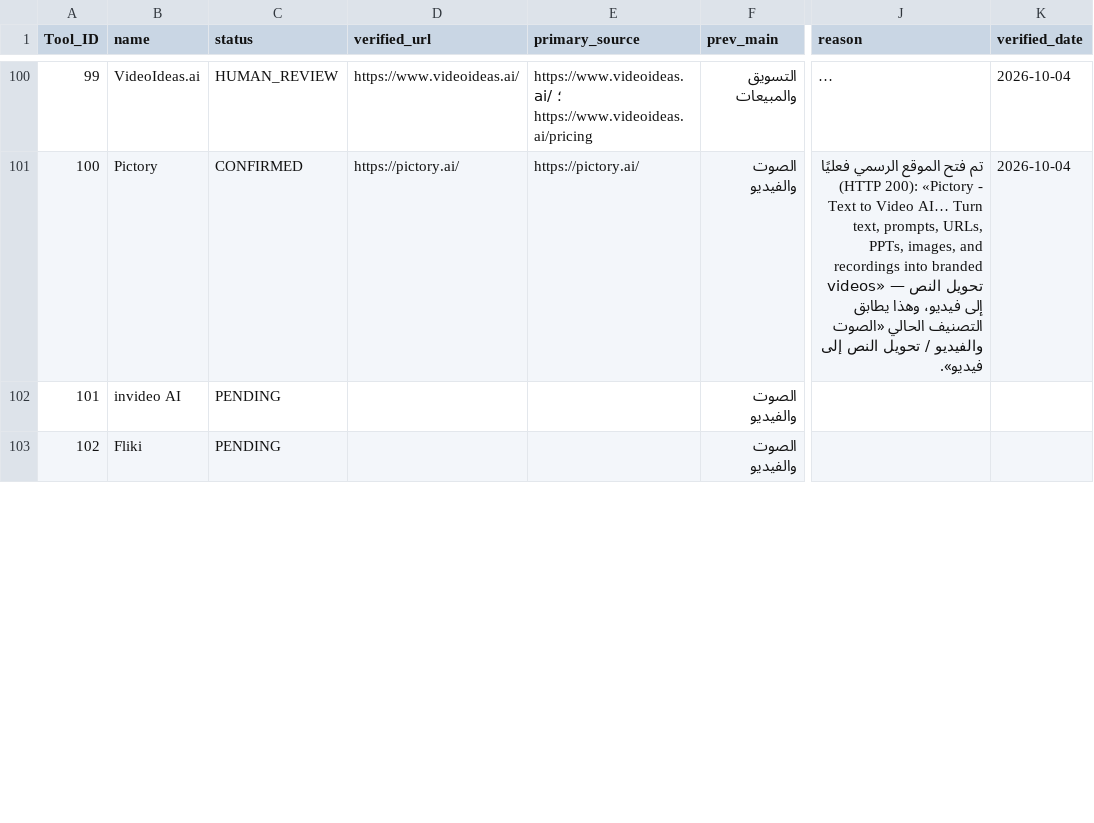
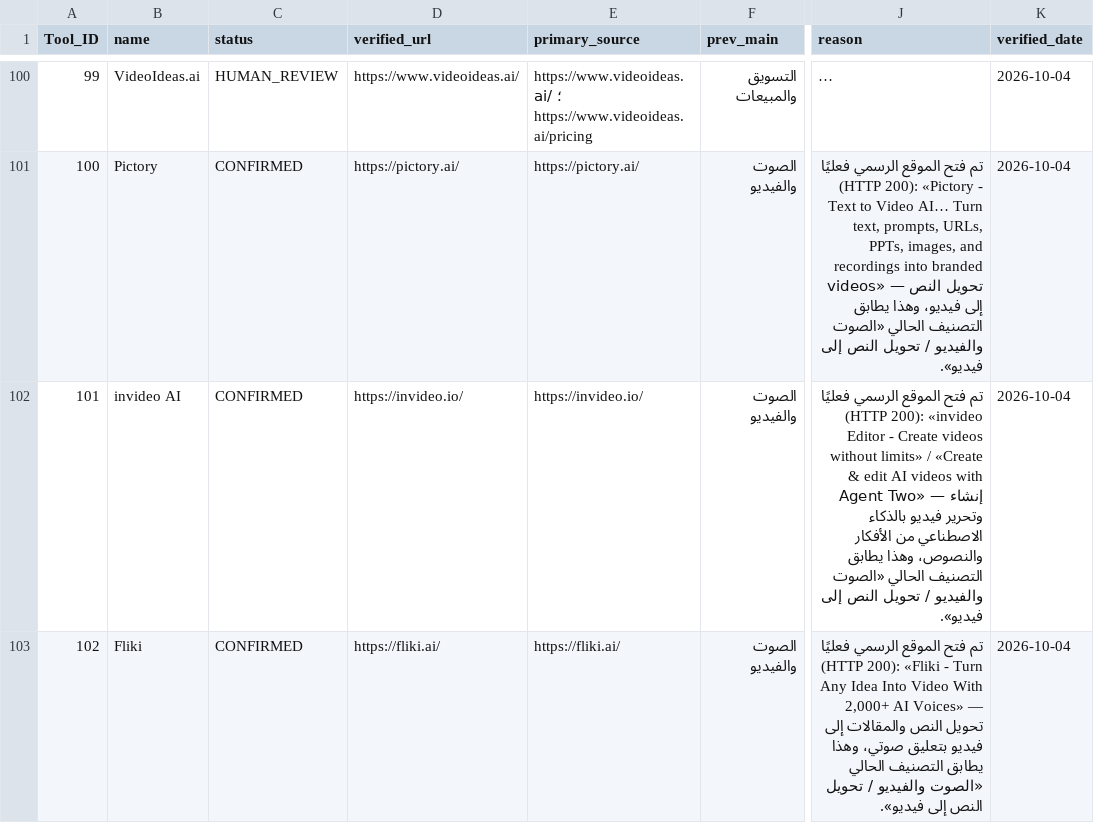
Before and after one commit to jr30rashid-coder/adasa-ai-audit1, a CSV file: AUDIT_LOG-1.csv, drawn as a sheet; only a part is shown, gaps mark what is left out; long unchanged cells end in …; the diff covers the shown part only; the diff names each change by its address in the sheet, - before the commit and + after, or states it on an @@ line.

```diff
--- a/AUDIT_LOG-1.csv
+++ b/AUDIT_LOG-1.csv
-C102:C103 (status): PENDING
+C102:C103 (status): CONFIRMED
-D102 (verified_url): (empty)
+D102 (verified_url): https://invideo.io/
-E102 (primary_source): (empty)
+E102 (primary_source): https://invideo.io/
-J102 (reason): (empty)
+J102 (reason): تم فتح الموقع الرسمي فعليًا (HTTP 200): «invideo Editor - Create videos without limits» / «Create & edit AI videos with Agent Two» — إنشاء وتحرير فيديو بالذكاء الاصطناعي من الأفكار والنصوص، وهذا يطابق التصنيف الحالي «الصوت والفيديو / تحويل النص إلى فيديو».
-K102:K103 (verified_date): (empty)
+K102:K103 (verified_date): 2026-10-04
-D103 (verified_url): (empty)
+D103 (verified_url): https://fliki.ai/
-E103 (primary_source): (empty)
+E103 (primary_source): https://fliki.ai/
-J103 (reason): (empty)
+J103 (reason): تم فتح الموقع الرسمي فعليًا (HTTP 200): «Fliki - Turn Any Idea Into Video With 2,000+ AI Voices» — تحويل النص والمقالات إلى فيديو بتعليق صوتي، وهذا يطابق التصنيف الحالي «الصوت والفيديو / تحويل النص إلى فيديو».
```
Also changed, not shown: 30 edited cells elsewhere in this file.
